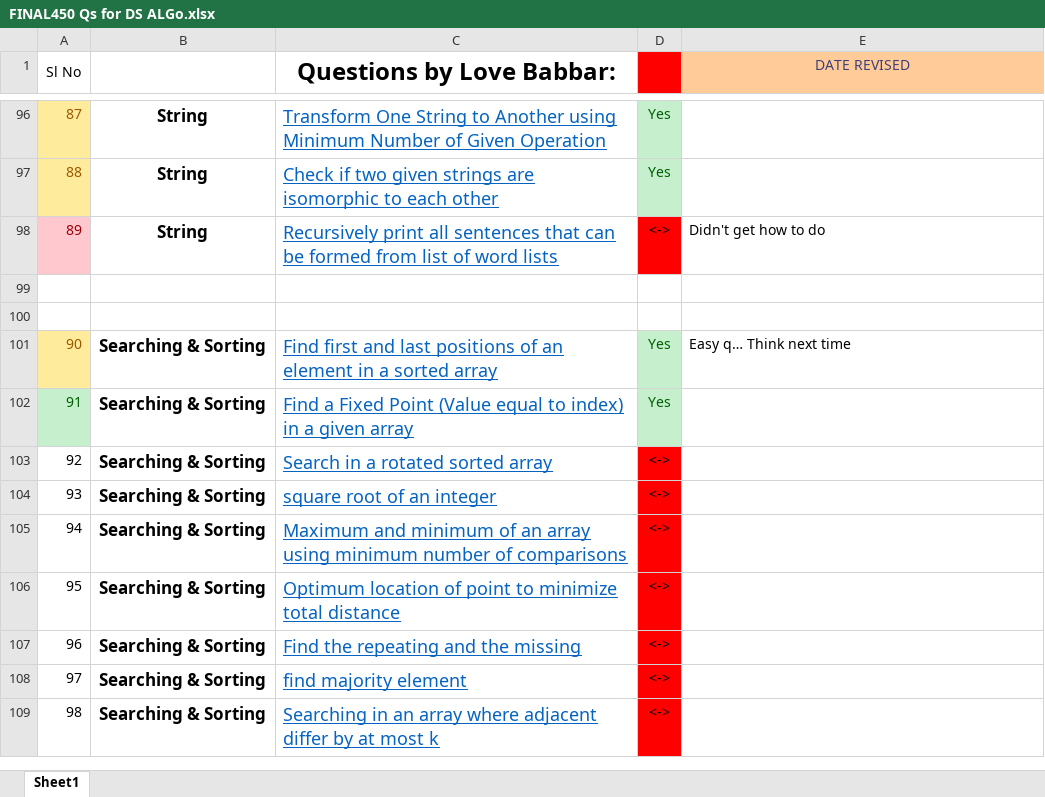
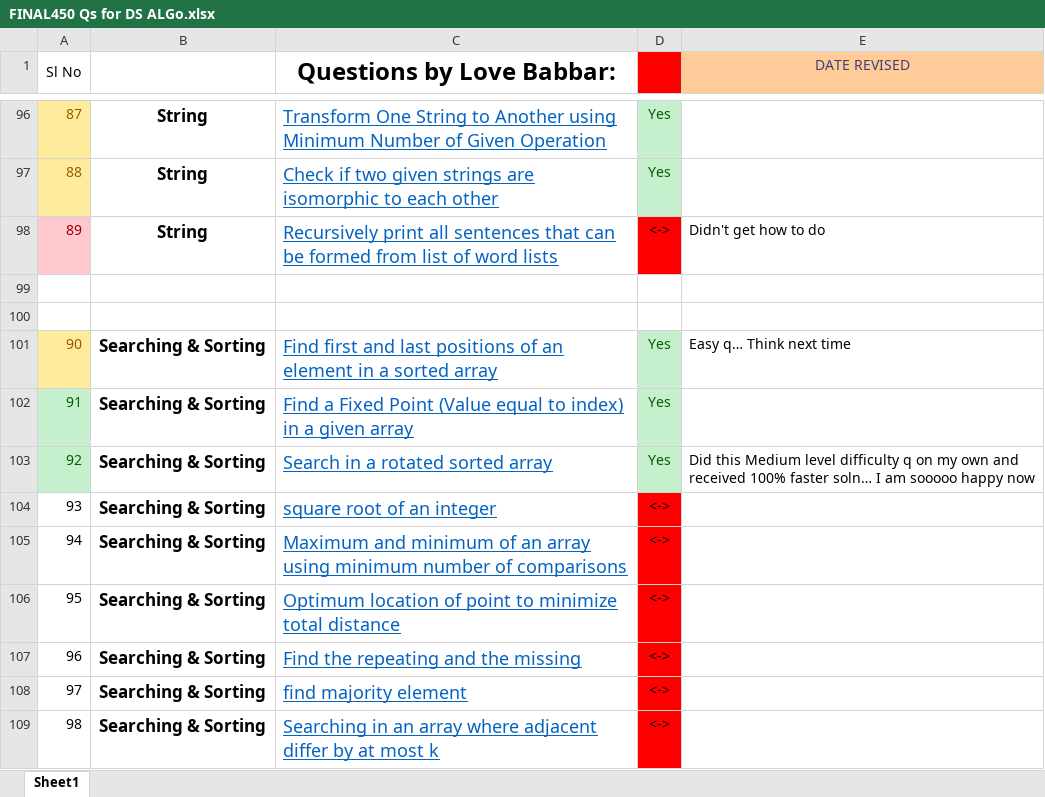
Before and after one commit to Abhrajyoti00/Data-Structures-and-Algorithms, an Excel workbook: 450 Questions for DSA/FINAL450 Qs for DS ALGo.xlsx, sheet Sheet1, drawn as a sheet; only a part is shown, gaps mark what is left out; values as stored, in another font and other column widths than the file's, no borders; the diff names each change by its address in the sheet, - before the commit and + after, or states it on an @@ line.

```diff
--- a/450 Questions for DSA/FINAL450 Qs for DS ALGo.xlsx (sheet Sheet1)
+++ b/450 Questions for DSA/FINAL450 Qs for DS ALGo.xlsx (sheet Sheet1)
@@ A103 fill: none → #C6EFCE, text colour: black → #006100 @@
-D103: <->
+D103: Yes
@@ D103 text colour: black → #006100, fill: #FF0000 → #C6EFCE @@
-E103 (DATE REVISED): (empty)
+E103 (DATE REVISED): Did this Medium level difficulty q on my own and received 100% faster soln… I am sooooo happy now
```
Also changed, not shown: 1 other file.
